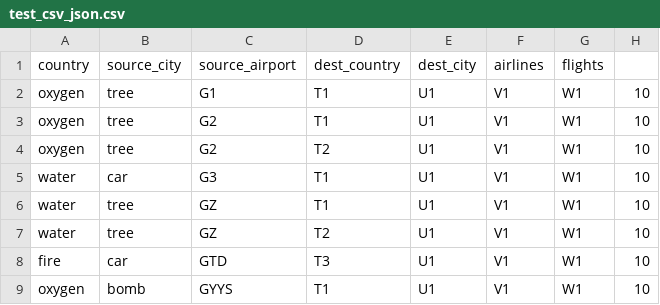
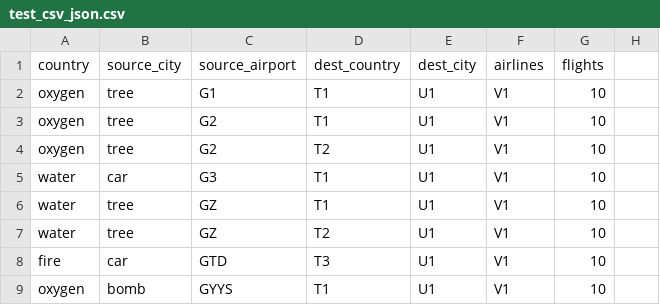
Before and after one commit to ss117-tech/ss117-tech.github.io, a CSV file: test_csv_json.csv, drawn as a sheet.

```diff
--- a/test_csv_json.csv
+++ b/test_csv_json.csv
@@ -1,9 +1,9 @@
 country, source_city, source_airport, dest_country, dest_city, airlines, flights
-oxygen,tree,G1,T1, U1, V1, W1, 10
-oxygen,tree,G2,T1, U1, V1, W1, 10
-oxygen,tree,G2,T2, U1, V1, W1, 10
-water,car,G3,T1, U1, V1, W1, 10
-water,tree,GZ,T1, U1, V1, W1, 10
-water,tree,GZ,T2, U1, V1, W1, 10
-fire,car,GTD,T3, U1, V1, W1, 10
-oxygen,bomb,GYYS,T1, U1, V1, W1, 10
+oxygen,tree,G1,T1, U1, V1, 10
+oxygen,tree,G2,T1, U1, V1, 10
+oxygen,tree,G2,T2, U1, V1, 10
+water,car,G3,T1, U1, V1, 10
+water,tree,GZ,T1, U1, V1, 10
+water,tree,GZ,T2, U1, V1, 10
+fire,car,GTD,T3, U1, V1, 10
+oxygen,bomb,GYYS,T1, U1, V1, 10
```
Also changed, not shown: 3 other files.
